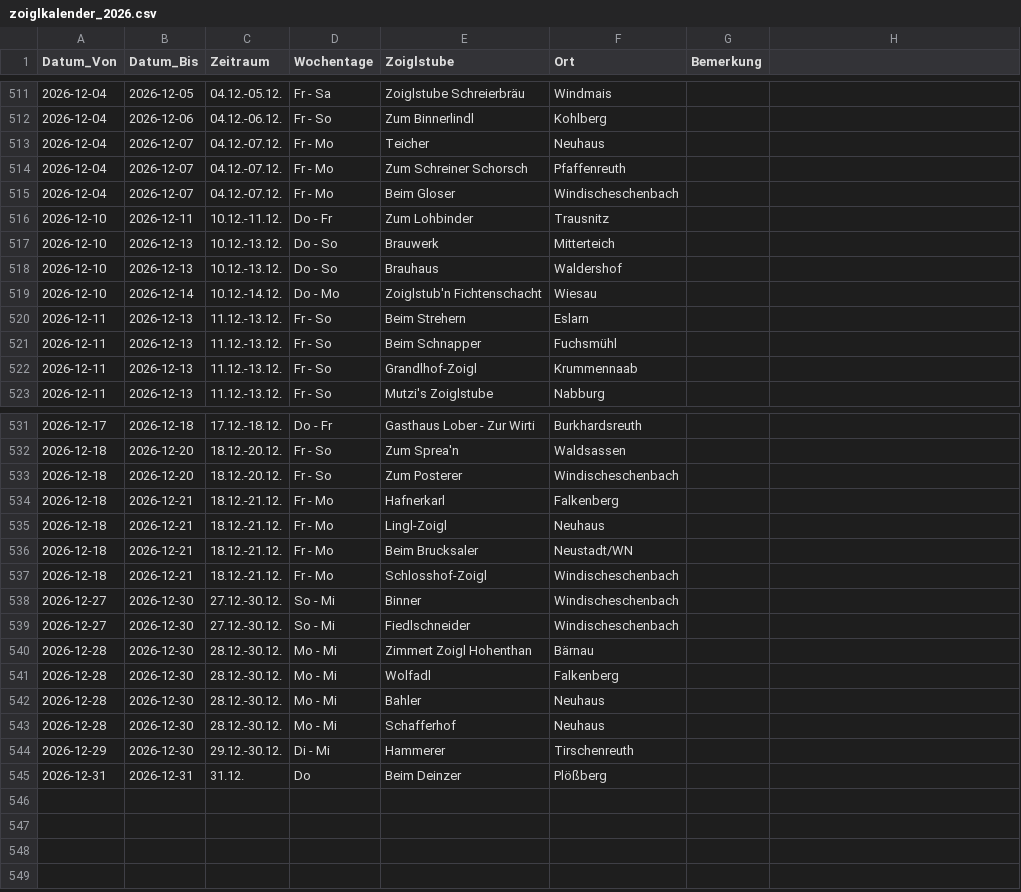
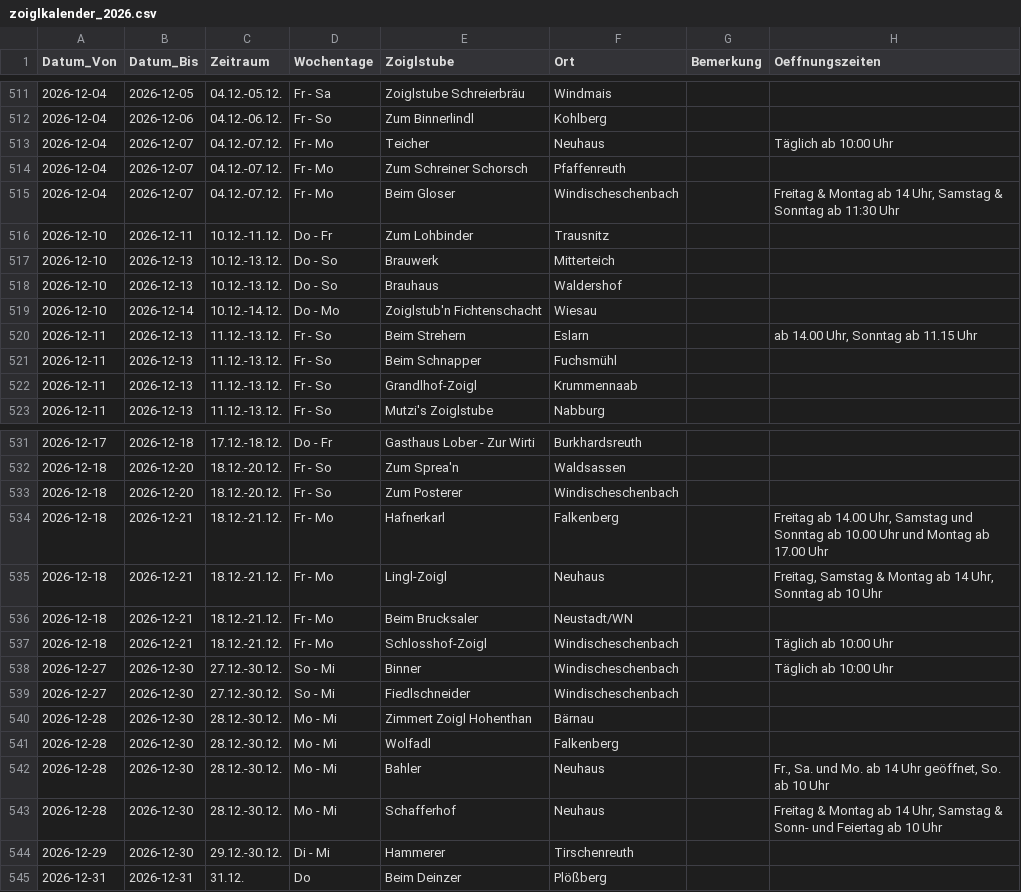
Before and after one commit to wuuf/ZoiglZeit, a CSV file: assets/zoiglkalender_2026.csv, drawn as a sheet; only a part is shown, gaps mark what is left out; the diff covers the shown part only.

```diff
--- a/assets/zoiglkalender_2026.csv
+++ b/assets/zoiglkalender_2026.csv
@@ -1 +1 @@
-Datum_Von;Datum_Bis;Zeitraum;Wochentage;Zoiglstube;Ort;Bemerkung
+Datum_Von;Datum_Bis;Zeitraum;Wochentage;Zoiglstube;Ort;Bemerkung;Oeffnungszeiten
@@ -512,5 +512,5 @@
 2026-12-04;2026-12-06;04.12.-06.12.;Fr - So;Zum Binnerlindl;Kohlberg;
-2026-12-04;2026-12-07;04.12.-07.12.;Fr - Mo;Teicher;Neuhaus;
+2026-12-04;2026-12-07;04.12.-07.12.;Fr - Mo;Teicher;Neuhaus;;Täglich ab 10:00 Uhr
 2026-12-04;2026-12-07;04.12.-07.12.;Fr - Mo;Zum Schreiner Schorsch;Pfaffenreuth;
-2026-12-04;2026-12-07;04.12.-07.12.;Fr - Mo;Beim Gloser;Windischeschenbach;
+2026-12-04;2026-12-07;04.12.-07.12.;Fr - Mo;Beim Gloser;Windischeschenbach;;Freitag & Montag ab 14 Uhr, Samstag & Sonntag ab 11:30 Uhr
 2026-12-10;2026-12-11;10.12.-11.12.;Do - Fr;Zum Lohbinder;Trausnitz;
@@ -519,3 +519,3 @@
 2026-12-10;2026-12-14;10.12.-14.12.;Do - Mo;Zoiglstub'n Fichtenschacht;Wiesau;
-2026-12-11;2026-12-13;11.12.-13.12.;Fr - So;Beim Strehern;Eslarn;
+2026-12-11;2026-12-13;11.12.-13.12.;Fr - So;Beim Strehern;Eslarn;;ab 14.00 Uhr, Sonntag ab 11.15 Uhr
 2026-12-11;2026-12-13;11.12.-13.12.;Fr - So;Beim Schnapper;Fuchsmühl;
@@ -533,7 +533,7 @@
 2026-12-18;2026-12-20;18.12.-20.12.;Fr - So;Zum Posterer;Windischeschenbach;
-2026-12-18;2026-12-21;18.12.-21.12.;Fr - Mo;Hafnerkarl;Falkenberg;
-2026-12-18;2026-12-21;18.12.-21.12.;Fr - Mo;Lingl-Zoigl;Neuhaus;
+2026-12-18;2026-12-21;18.12.-21.12.;Fr - Mo;Hafnerkarl;Falkenberg;;Freitag ab 14.00 Uhr, Samstag und Sonntag ab 10.00 Uhr und Montag ab 17.00 Uhr
+2026-12-18;2026-12-21;18.12.-21.12.;Fr - Mo;Lingl-Zoigl;Neuhaus;;Freitag, Samstag & Montag ab 14 Uhr, Sonntag ab 10 Uhr
 2026-12-18;2026-12-21;18.12.-21.12.;Fr - Mo;Beim Brucksaler;Neustadt/WN;
-2026-12-18;2026-12-21;18.12.-21.12.;Fr - Mo;Schlosshof-Zoigl;Windischeschenbach;
-2026-12-27;2026-12-30;27.12.-30.12.;So - Mi;Binner;Windischeschenbach;
+2026-12-18;2026-12-21;18.12.-21.12.;Fr - Mo;Schlosshof-Zoigl;Windischeschenbach;;Täglich ab 10:00 Uhr
+2026-12-27;2026-12-30;27.12.-30.12.;So - Mi;Binner;Windischeschenbach;;Täglich ab 10:00 Uhr
 2026-12-27;2026-12-30;27.12.-30.12.;So - Mi;Fiedlschneider;Windischeschenbach;
@@ -541,4 +541,4 @@
 2026-12-28;2026-12-30;28.12.-30.12.;Mo - Mi;Wolfadl;Falkenberg;
-2026-12-28;2026-12-30;28.12.-30.12.;Mo - Mi;Bahler;Neuhaus;
-2026-12-28;2026-12-30;28.12.-30.12.;Mo - Mi;Schafferhof;Neuhaus;
+2026-12-28;2026-12-30;28.12.-30.12.;Mo - Mi;Bahler;Neuhaus;;Fr., Sa. und Mo. ab 14 Uhr geöffnet, So. ab 10 Uhr
+2026-12-28;2026-12-30;28.12.-30.12.;Mo - Mi;Schafferhof;Neuhaus;;Freitag & Montag ab 14 Uhr, Samstag & Sonn- und Feiertag ab 10 Uhr
 2026-12-29;2026-12-30;29.12.-30.12.;Di - Mi;Hammerer;Tirschenreuth;
```
Also changed, not shown: 10 edited cells elsewhere in this file, 5 other files.
